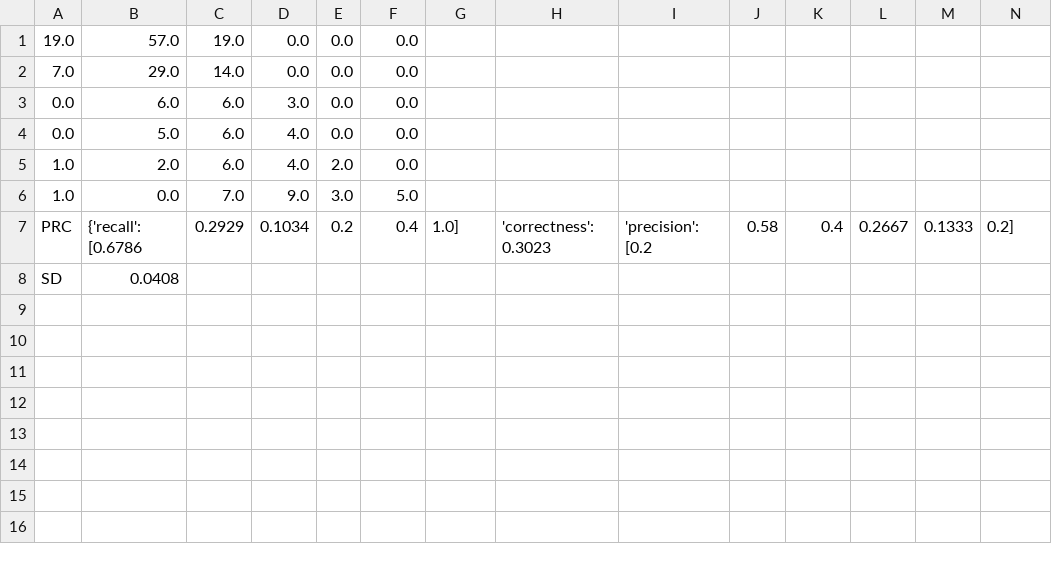
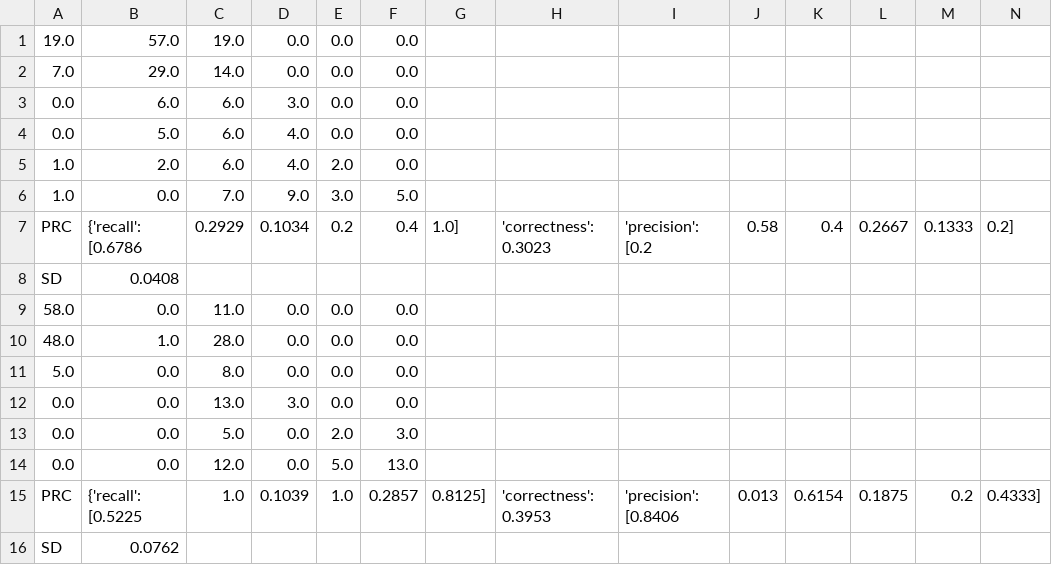
Before and after one commit to jerold/CI-Project-3, a CSV file: records/glass-EvolutionStrategy.csv, drawn as a sheet; only a part is shown; rows hold the shown columns only; the diff names each change by its address in the sheet, - before the commit and + after, or states it on an @@ line.

```diff
--- a/records/glass-EvolutionStrategy.csv
+++ b/records/glass-EvolutionStrategy.csv
+row 9: 58.0 | 0.0 | 11.0 | 0.0 | 0.0 | 0.0
+row 10: 48.0 | 1.0 | 28.0 | 0.0 | 0.0 | 0.0
+row 11: 5.0 | 0.0 | 8.0 | 0.0 | 0.0 | 0.0
+row 12: 0.0 | 0.0 | 13.0 | 3.0 | 0.0 | 0.0
+row 13: 0.0 | 0.0 | 5.0 | 0.0 | 2.0 | 3.0
+row 14: 0.0 | 0.0 | 12.0 | 0.0 | 5.0 | 13.0
+row 15: PRC | {'recall': [0.5225 | 1.0 | 0.1039 | 1.0 | 0.2857 | 0.8125] | 'correctness': 0.3953 | 'precision': [0.8406 | 0.013 | 0.6154 | 0.1875 | 0.2 | 0.4333]
+row 16: SD | 0.0762
```
Also changed, not shown: records/zoo-EvolutionStrategy.csv, 7 other files.
